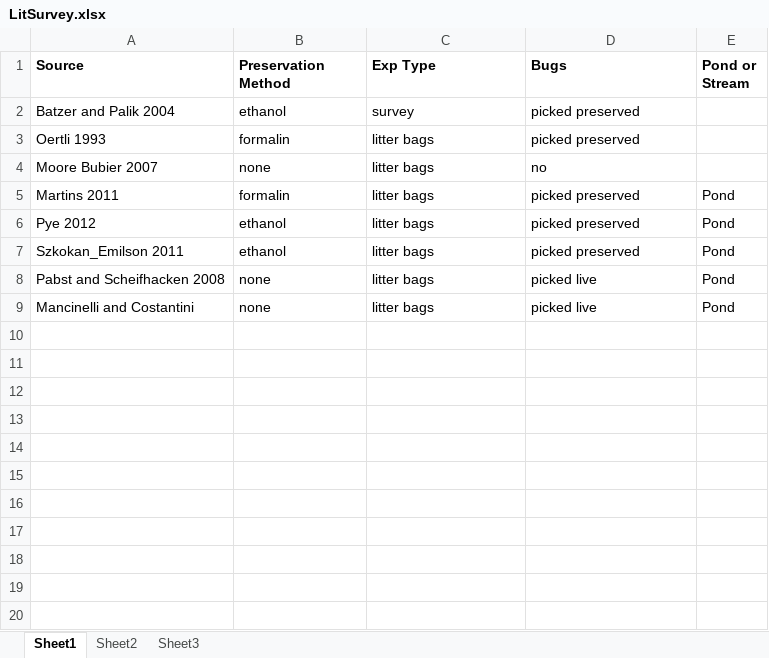
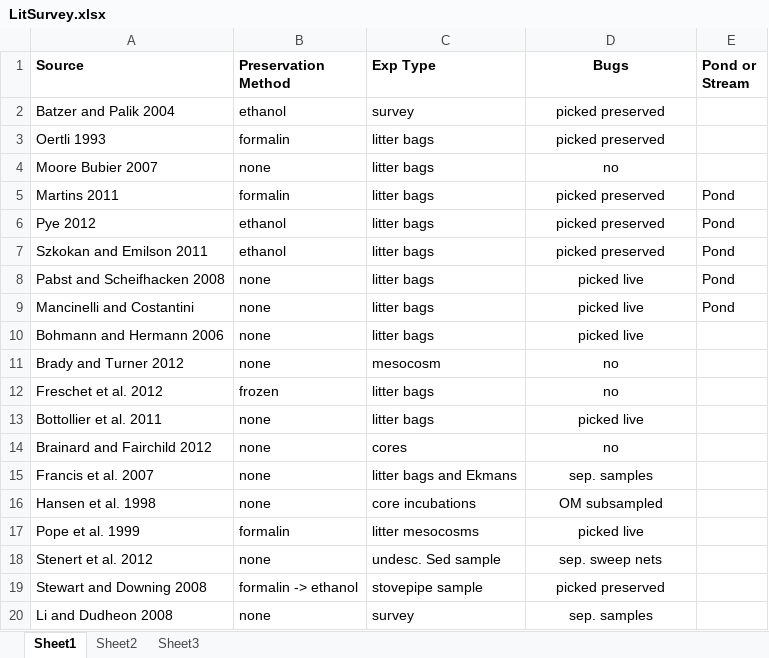
Before and after one commit to KennyPeanuts/pond_diversity_fcn, an Excel workbook: lab_docs/manuscripts/LitSurvey.xlsx, sheet Sheet1, drawn as a sheet; values as stored, in another font and other column widths than the file's, no borders; the diff names each change by its address in the sheet, - before the commit and + after, or states it on an @@ line.

```diff
--- a/lab_docs/manuscripts/LitSurvey.xlsx (sheet Sheet1)
+++ b/lab_docs/manuscripts/LitSurvey.xlsx (sheet Sheet1)
-D1:D9 alignment: left
+D1:D9 alignment: center
-A7 (Source): Szkokan_Emilson 2011
+A7 (Source): Szkokan and Emilson 2011
+row 10: Bohmann and Hermann 2006 | none | litter bags | picked live
+row 11: Brady and Turner 2012 | none | mesocosm | no
+row 12: Freschet et al. 2012 | frozen | litter bags | no
+row 13: Bottollier et al. 2011 | none | litter bags | picked live
+row 14: Brainard and Fairchild 2012 | none | cores | no
+row 15: Francis et al. 2007 | none | litter bags and Ekmans | sep. samples
+row 16: Hansen et al. 1998 | none | core incubations | OM subsampled
+row 17: Pope et al. 1999 | formalin | litter mesocosms | picked live
+row 18: Stenert et al. 2012 | none | undesc. Sed sample | sep. sweep nets
+row 19: Stewart and Downing 2008 | formalin -> ethanol | stovepipe sample | picked preserved
+row 20: Li and Dudheon 2008 | none | survey | sep. samples
```
Also changed, not shown: 5 other files.
